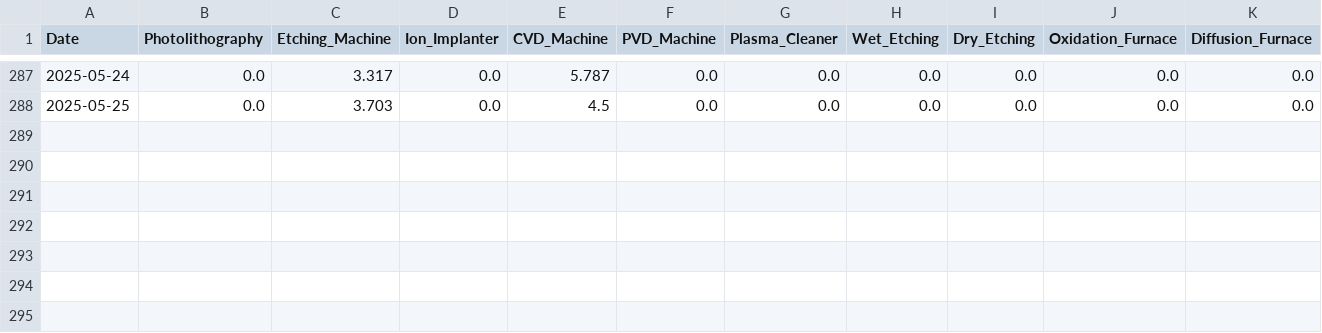
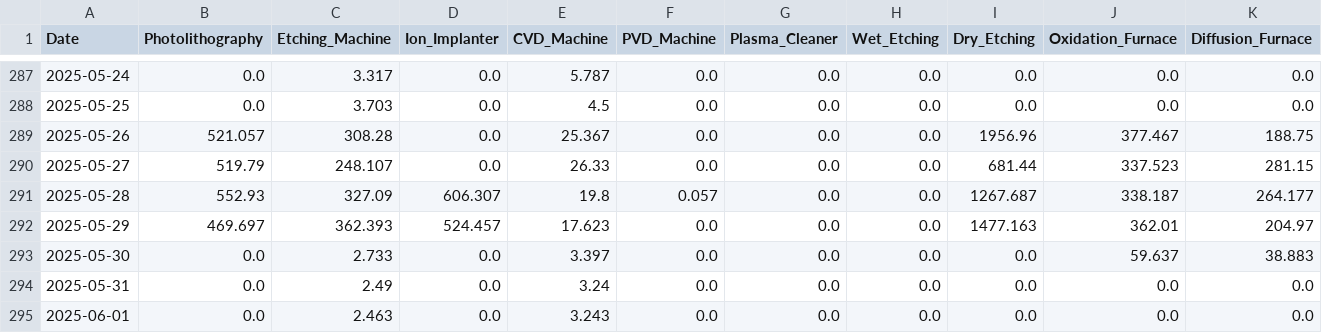
Before and after one commit to Sethjesus/JackyLiao, a CSV file: utilization_stats.csv, drawn as a sheet; only a part is shown, gaps mark what is left out; rows hold the shown columns only; the diff names each change by its address in the sheet, - before the commit and + after, or states it on an @@ line.

```diff
--- a/utilization_stats.csv
+++ b/utilization_stats.csv
+row 289: 2025-05-26 | 521.057 | 308.28 | 0.0 | 25.367 | 0.0 | 0.0 | 0.0 | 1956.96 | 377.467 | 188.75
+row 290: 2025-05-27 | 519.79 | 248.107 | 0.0 | 26.33 | 0.0 | 0.0 | 0.0 | 681.44 | 337.523 | 281.15
+row 291: 2025-05-28 | 552.93 | 327.09 | 606.307 | 19.8 | 0.057 | 0.0 | 0.0 | 1267.687 | 338.187 | 264.177
+row 292: 2025-05-29 | 469.697 | 362.393 | 524.457 | 17.623 | 0.0 | 0.0 | 0.0 | 1477.163 | 362.01 | 204.97
+row 293: 2025-05-30 | 0.0 | 2.733 | 0.0 | 3.397 | 0.0 | 0.0 | 0.0 | 0.0 | 59.637 | 38.883
+row 294: 2025-05-31 | 0.0 | 2.49 | 0.0 | 3.24 | 0.0 | 0.0 | 0.0 | 0.0 | 0.0 | 0.0
+row 295: 2025-06-01 | 0.0 | 2.463 | 0.0 | 3.243 | 0.0 | 0.0 | 0.0 | 0.0 | 0.0 | 0.0
```
Also changed, not shown: regression_results.csv, 10 other files.
